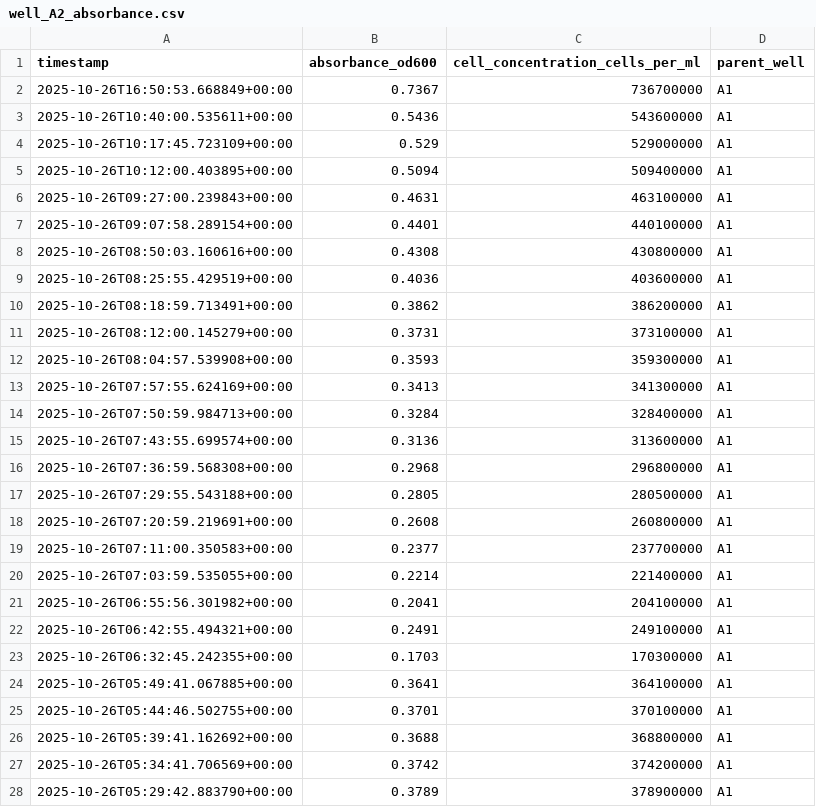
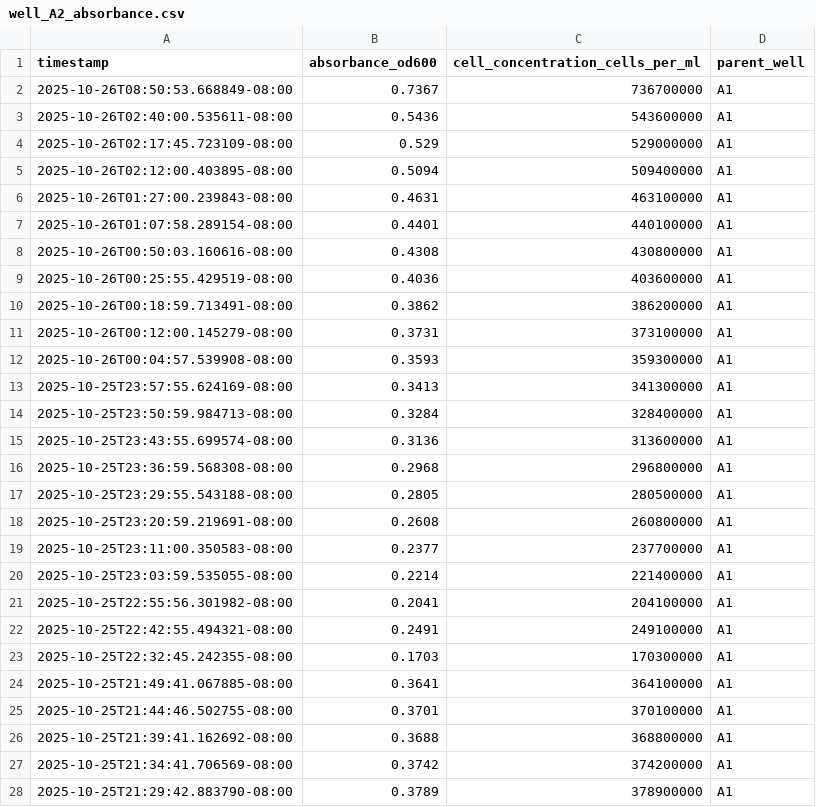
Before and after one commit to hrahman12/Scale-Me-Maybe, a CSV file: data/Individual_wells_data/well_A2_absorbance.csv, drawn as a sheet; only a part is shown; the diff covers the shown part only.

```diff
--- a/data/Individual_wells_data/well_A2_absorbance.csv
+++ b/data/Individual_wells_data/well_A2_absorbance.csv
@@ -1,28 +1,28 @@
 timestamp,absorbance_od600,cell_concentration_cells_per_ml,parent_well
-2025-10-26T16:50:53.668849+00:00,0.7367,736700000,A1
-2025-10-26T10:40:00.535611+00:00,0.5436,543600000,A1
-2025-10-26T10:17:45.723109+00:00,0.529,529000000,A1
-2025-10-26T10:12:00.403895+00:00,0.5094,509400000,A1
-2025-10-26T09:27:00.239843+00:00,0.4631,463100000,A1
-2025-10-26T09:07:58.289154+00:00,0.4401,440100000,A1
-2025-10-26T08:50:03.160616+00:00,0.4308,430800000,A1
-2025-10-26T08:25:55.429519+00:00,0.4036,403600000,A1
-2025-10-26T08:18:59.713491+00:00,0.3862,386200000,A1
-2025-10-26T08:12:00.145279+00:00,0.3731,373100000,A1
-2025-10-26T08:04:57.539908+00:00,0.3593,359300000,A1
-2025-10-26T07:57:55.624169+00:00,0.3413,341300000,A1
-2025-10-26T07:50:59.984713+00:00,0.3284,328400000,A1
-2025-10-26T07:43:55.699574+00:00,0.3136,313600000,A1
-2025-10-26T07:36:59.568308+00:00,0.2968,296800000,A1
-2025-10-26T07:29:55.543188+00:00,0.2805,280500000,A1
-2025-10-26T07:20:59.219691+00:00,0.2608,260800000,A1
-2025-10-26T07:11:00.350583+00:00,0.2377,237700000,A1
-2025-10-26T07:03:59.535055+00:00,0.2214,221400000,A1
-2025-10-26T06:55:56.301982+00:00,0.2041,204100000,A1
-2025-10-26T06:42:55.494321+00:00,0.2491,249100000,A1
-2025-10-26T06:32:45.242355+00:00,0.1703,170300000,A1
-2025-10-26T05:49:41.067885+00:00,0.3641,364100000,A1
-2025-10-26T05:44:46.502755+00:00,0.3701,370100000,A1
-2025-10-26T05:39:41.162692+00:00,0.3688,368800000,A1
-2025-10-26T05:34:41.706569+00:00,0.3742,374200000,A1
-2025-10-26T05:29:42.883790+00:00,0.3789,378900000,A1
+2025-10-26T08:50:53.668849-08:00,0.7367,736700000,A1
+2025-10-26T02:40:00.535611-08:00,0.5436,543600000,A1
+2025-10-26T02:17:45.723109-08:00,0.529,529000000,A1
+2025-10-26T02:12:00.403895-08:00,0.5094,509400000,A1
+2025-10-26T01:27:00.239843-08:00,0.4631,463100000,A1
+2025-10-26T01:07:58.289154-08:00,0.4401,440100000,A1
+2025-10-26T00:50:03.160616-08:00,0.4308,430800000,A1
+2025-10-26T00:25:55.429519-08:00,0.4036,403600000,A1
+2025-10-26T00:18:59.713491-08:00,0.3862,386200000,A1
+2025-10-26T00:12:00.145279-08:00,0.3731,373100000,A1
+2025-10-26T00:04:57.539908-08:00,0.3593,359300000,A1
+2025-10-25T23:57:55.624169-08:00,0.3413,341300000,A1
+2025-10-25T23:50:59.984713-08:00,0.3284,328400000,A1
+2025-10-25T23:43:55.699574-08:00,0.3136,313600000,A1
+2025-10-25T23:36:59.568308-08:00,0.2968,296800000,A1
+2025-10-25T23:29:55.543188-08:00,0.2805,280500000,A1
+2025-10-25T23:20:59.219691-08:00,0.2608,260800000,A1
+2025-10-25T23:11:00.350583-08:00,0.2377,237700000,A1
+2025-10-25T23:03:59.535055-08:00,0.2214,221400000,A1
+2025-10-25T22:55:56.301982-08:00,0.2041,204100000,A1
+2025-10-25T22:42:55.494321-08:00,0.2491,249100000,A1
+2025-10-25T22:32:45.242355-08:00,0.1703,170300000,A1
+2025-10-25T21:49:41.067885-08:00,0.3641,364100000,A1
+2025-10-25T21:44:46.502755-08:00,0.3701,370100000,A1
+2025-10-25T21:39:41.162692-08:00,0.3688,368800000,A1
+2025-10-25T21:34:41.706569-08:00,0.3742,374200000,A1
+2025-10-25T21:29:42.883790-08:00,0.3789,378900000,A1
```
Also changed, not shown: 19 edited cells elsewhere in this file, data/Individual_wells_data/well_A1_absorbance.csv, data/Individual_wells_data/well_A3_absorbance.csv, 39 other files.
